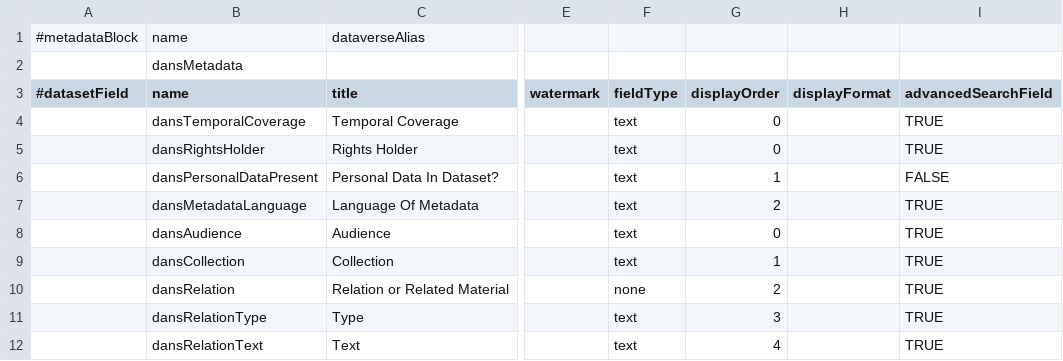
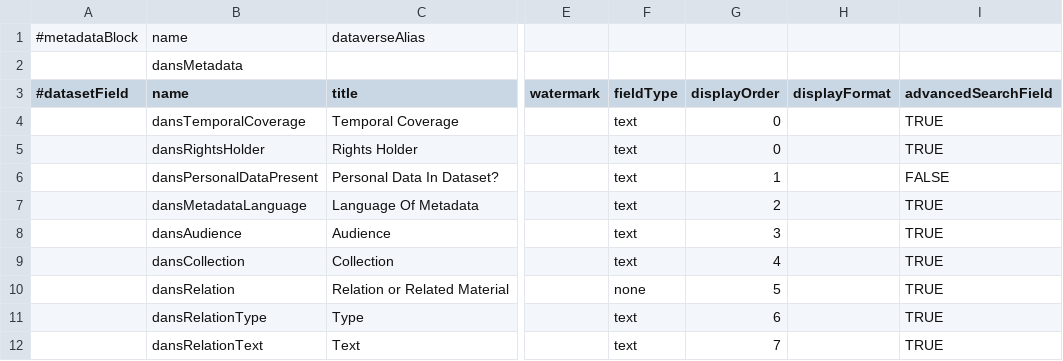
Before and after one commit to odissei-data/Custom-Metadata-Blocks, a TSV file: tsv_files/DANSmetadata.tsv, drawn as a sheet; only a part is shown, gaps mark what is left out; the diff covers the shown part only; the diff names each change by its address in the sheet, - before the commit and + after, or states it on an @@ line.

Commit message:
Update DANSmetadata.tsv
Added a field for Keyword Getty AAT, fixed display order.

```diff
--- a/tsv_files/DANSmetadata.tsv
+++ b/tsv_files/DANSmetadata.tsv
-G8 (displayOrder): 0
+G8 (displayOrder): 3
-G9 (displayOrder): 1
+G9 (displayOrder): 4
-G10 (displayOrder): 2
+G10 (displayOrder): 5
-G11 (displayOrder): 3
+G11 (displayOrder): 6
-G12 (displayOrder): 4
+G12 (displayOrder): 7
```
Also changed, not shown: 1 added row and 3 edited cells elsewhere in this file.
